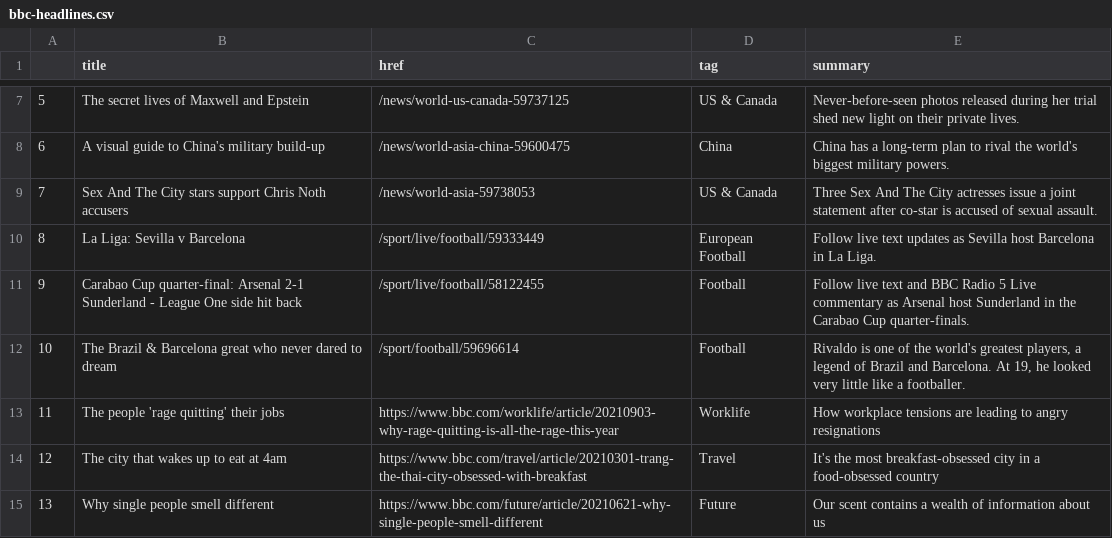
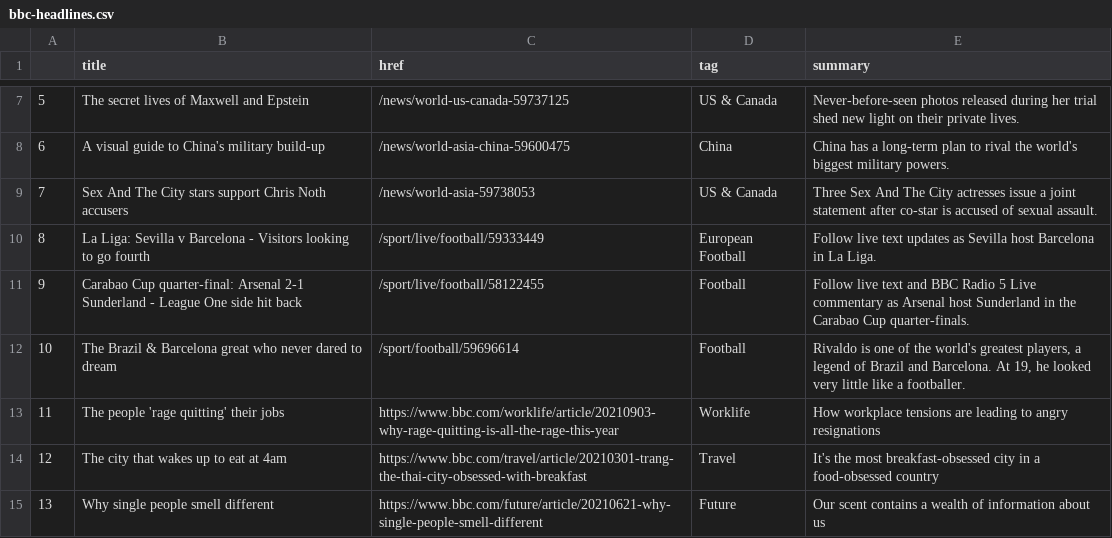
Before and after one commit to msalexford/automatic-scraper, a CSV file: bbc-headlines.csv, drawn as a sheet; only a part is shown, gaps mark what is left out.

```diff
--- a/bbc-headlines.csv
+++ b/bbc-headlines.csv
@@ -9,3 +9,3 @@
 7,Sex And The City stars support Chris Noth accusers,/news/world-asia-59738053,US & Canada,Three Sex And The City actresses issue a joint statement after co-star is accused of sexual assault.
-8,La Liga: Sevilla v Barcelona,/sport/live/football/59333449,European Football,Follow live text updates as Sevilla host Barcelona in La Liga.
+8,La Liga: Sevilla v Barcelona - Visitors looking to go fourth,/sport/live/football/59333449,European Football,Follow live text updates as Sevilla host Barcelona in La Liga.
 9,Carabao Cup quarter-final: Arsenal 2-1 Sunderland - League One side hit back,/sport/live/football/58122455,Football,Follow live text and BBC Radio 5 Live commentary as Arsenal host Sunderland in the Carabao Cup quarter-finals.
```
